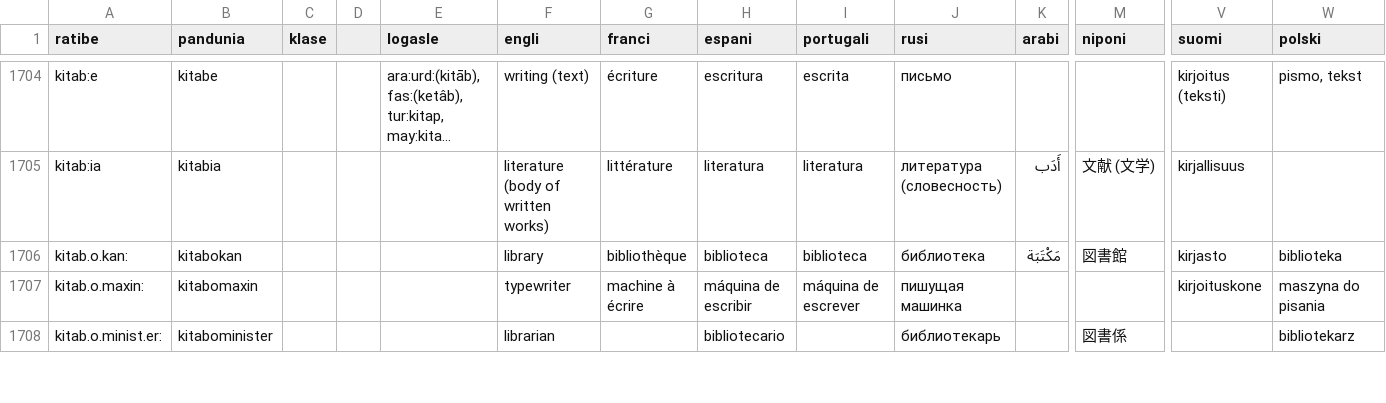
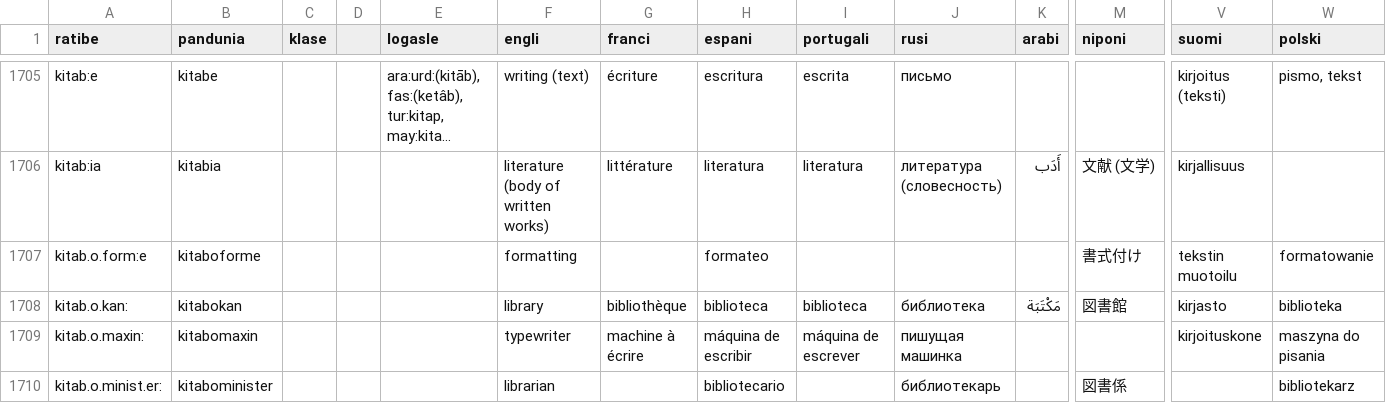
Before and after one commit to barumau/pandunia, a CSV file: pandunia-loge.csv, drawn as a sheet; only a part is shown, gaps mark what is left out; long unchanged cells end in …; rows hold the shown columns only; the diff covers the shown part only; the diff names each change by its address in the sheet, - before the commit and + after, or states it on an @@ line.

Commit message:
nola anyawi ⟨v⟩

```diff
--- a/pandunia-loge.csv
+++ b/pandunia-loge.csv
+row 1707: kitab.o.form:e | kitaboforme |  |  |  | formatting |  | formateo |  |  |  | 書式付け | tekstin muotoilu | formatowanie
```
Also changed, not shown: 5 added rows, 6 removed rows and 4 edited cells elsewhere in this file.
